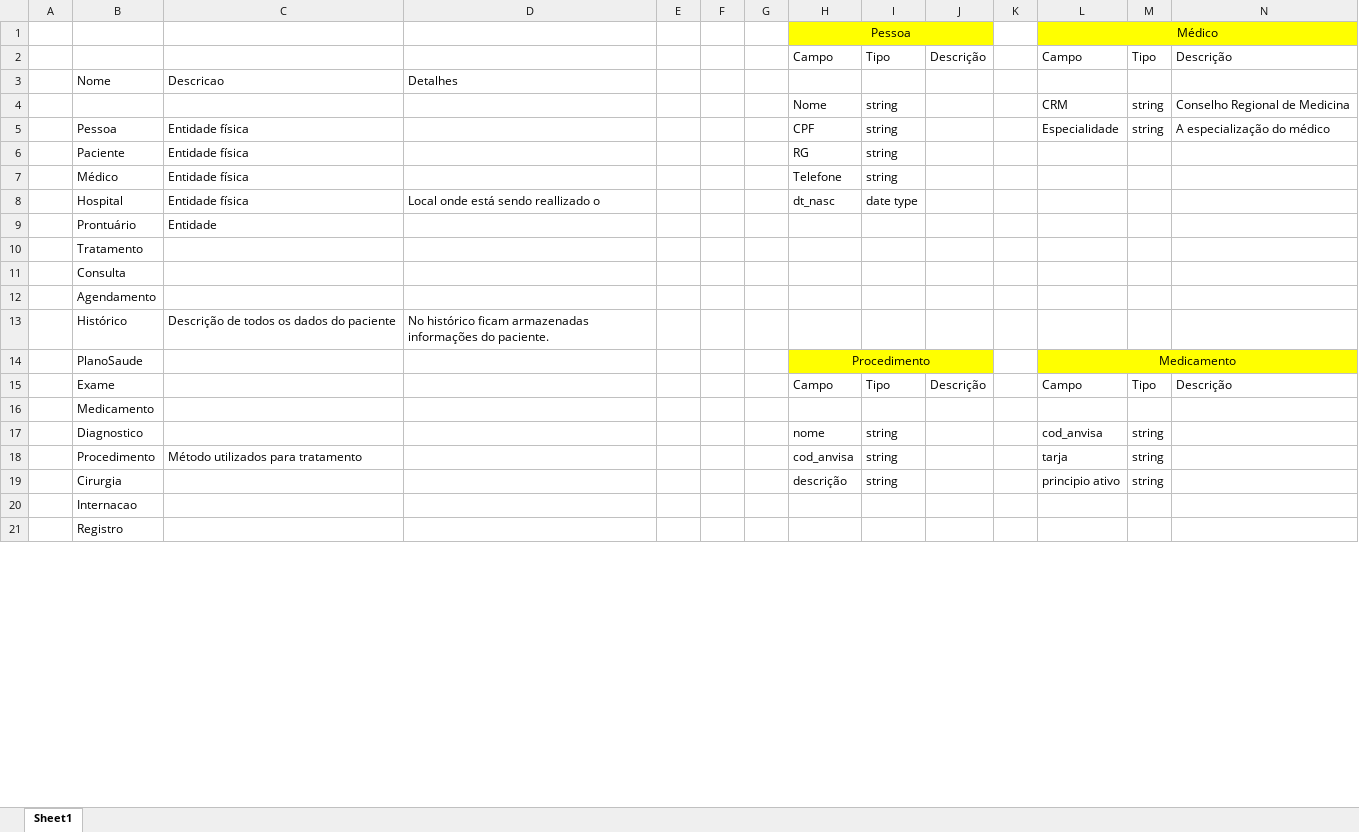
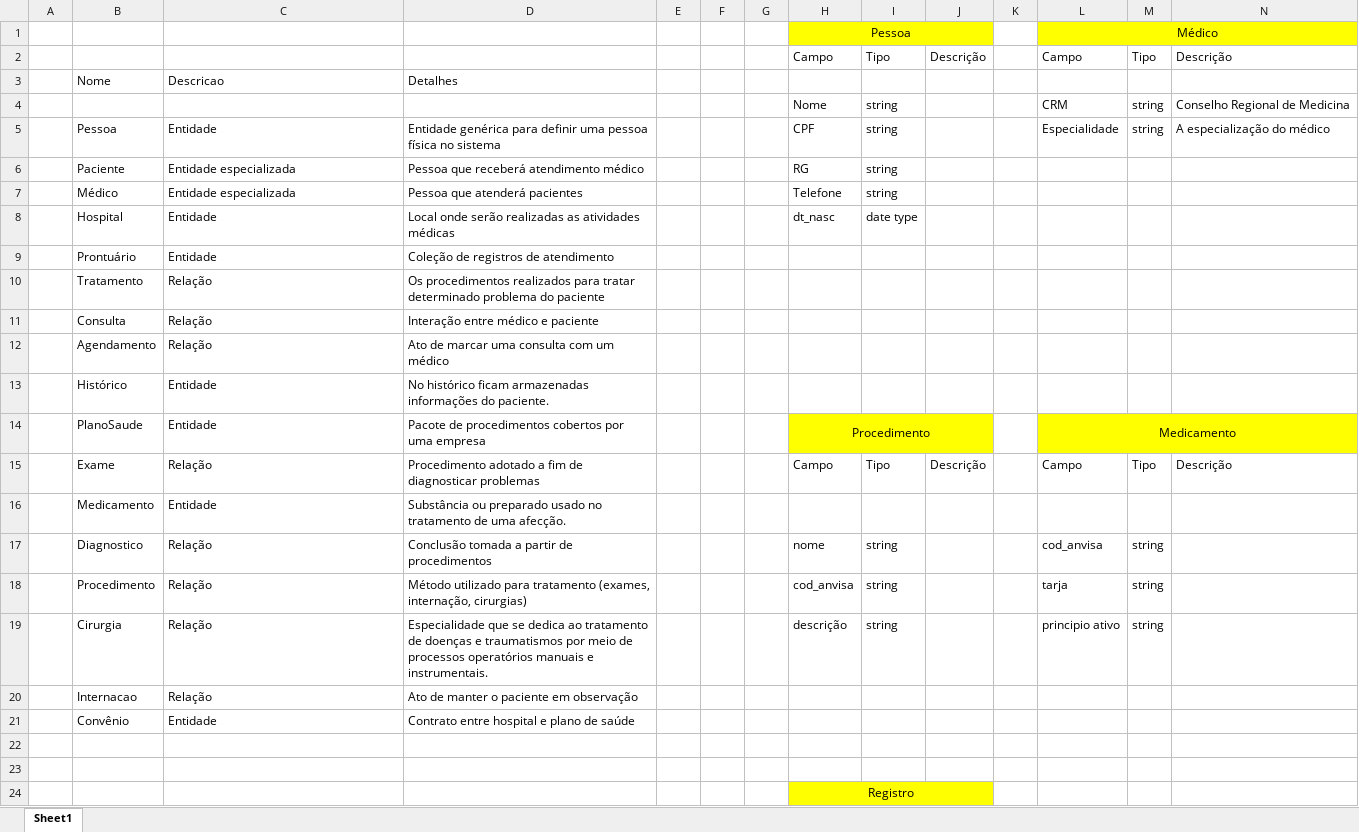
Before and after one commit to QuartetoFantastico/imecare, an Excel workbook: dicionarioDados.xlsx, sheet Sheet1, drawn as a sheet; only a part is shown; values as stored, in another font and other column widths than the file's, no borders; removed rows and columns are numbered as before the commit, all else as after; rows hold the shown columns only; the diff covers the shown part only; the diff names each change by its address in the sheet, - before the commit and + after, or states it on an @@ line.

Commit message:
Dicionario

```diff
--- a/dicionarioDados.xlsx (sheet Sheet1)
+++ b/dicionarioDados.xlsx (sheet Sheet1)
-C5: Entidade física
+C5: Entidade
-D5: (empty)
+D5: Entidade genérica para definir uma pessoa física no sistema
-C6:C7: Entidade física
+C6:C7: Entidade especializada
-D6: (empty)
+D6: Pessoa que receberá atendimento médico
-D7: (empty)
+D7: Pessoa que atenderá pacientes
-C8: Entidade física
+C8: Entidade
-D8: Local onde está sendo reallizado o
+D8: Local onde serão realizadas as atividades médicas
-D9: (empty)
+D9: Coleção de registros de atendimento
-row 10:  | Tratamento
-row 11:  | Consulta
-row 12:  | Agendamento
+row 10:  | Tratamento | Relação | Os procedimentos realizados para tratar determinado problema do paciente
+row 11:  | Consulta | Relação | Interação entre médico e paciente
+row 12:  | Agendamento | Relação | Ato de marcar uma consulta com um médico
-C13: Descrição de todos os dados do paciente
+C13: Entidade
-C14: (empty)
+C14: Entidade
-D14: (empty)
+D14: Pacote de procedimentos cobertos por uma empresa
-C15: (empty)
+C15: Relação
-D15: (empty)
+D15: Procedimento adotado a fim de diagnosticar problemas
-row 16:  | Medicamento
+row 16:  | Medicamento | Entidade | Substância ou preparado usado no tratamento de uma afecção.
-C17: (empty)
+C17: Relação
-D17: (empty)
+D17: Conclusão tomada a partir de procedimentos
-C18: Método utilizados para tratamento
+C18: Relação
-D18: (empty)
+D18: Método utilizado para tratamento (exames, internação, cirurgias)
-C19: (empty)
+C19: Relação
-D19: (empty)
+D19: Especialidade que se dedica ao tratamento de doenças e traumatismos por meio de processos operatórios manuais e instrumentais.
+row 20:  | Internacao | Relação | Ato de manter o paciente em observação
+row 21:  | Convênio | Entidade | Contrato entre hospital e plano de saúde
-B22: Internacao
+B22: (empty)
-B23: Registro
+B23: (empty)
+row 24:  |  |  |  |  |  |  | Registro
```
Also changed, not shown: 4 added rows and 1 edited cell elsewhere in this sheet, 1 other file.
